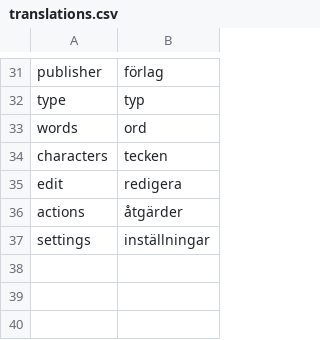
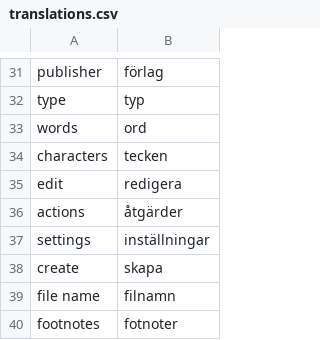
Before and after one commit to pekrau/mdbook, a CSV file: translations.csv, drawn as a sheet; only a part is shown, gaps mark what is left out.

```diff
--- a/translations.csv
+++ b/translations.csv
@@ -37 +37,4 @@ actions,åtgärder
 settings,inställningar
+create,skapa
+file name,filnamn
+footnotes,fotnoter
```
Also changed, not shown: 8 other files.
